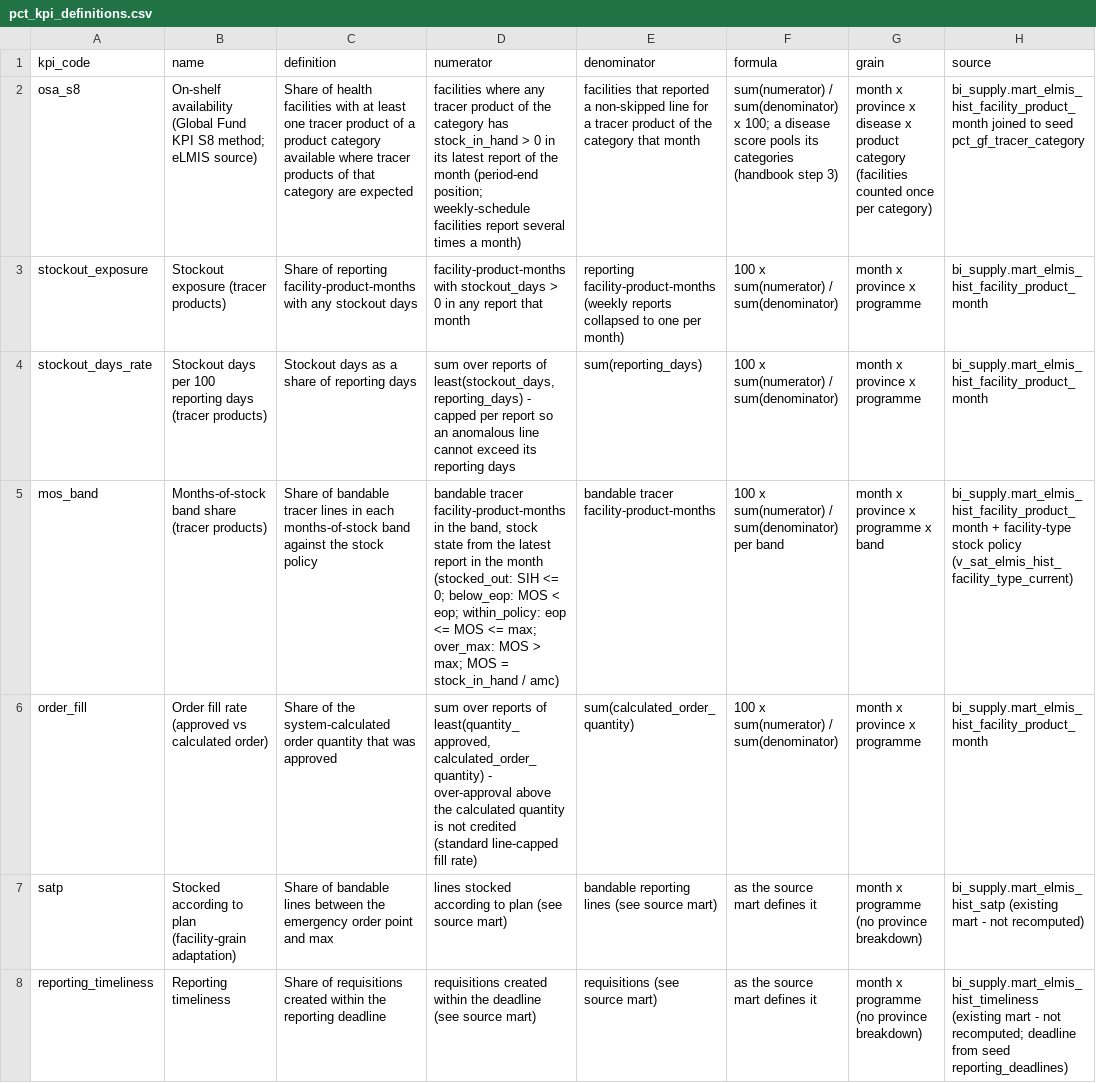
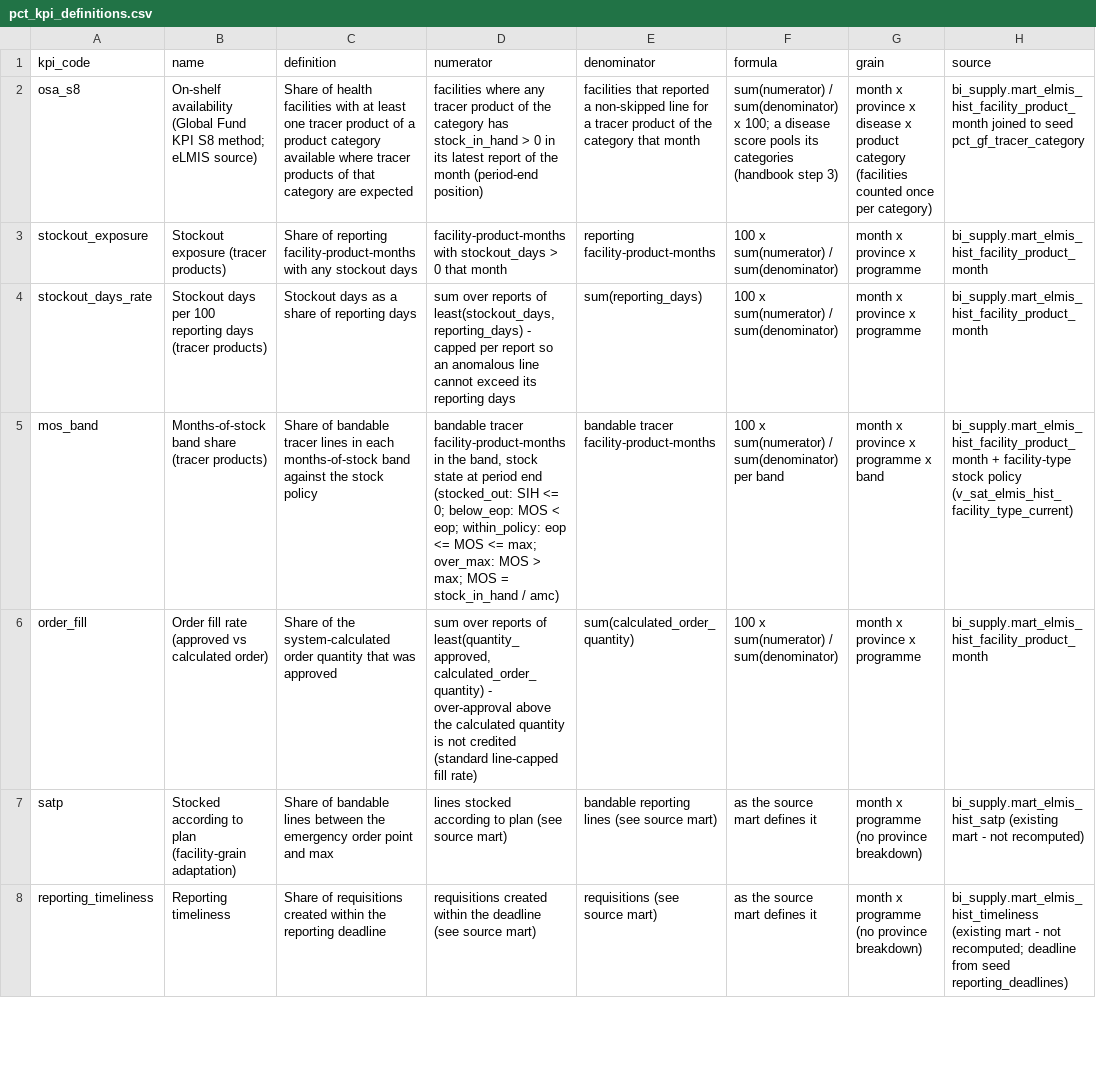
Before and after one commit to national-data-intelligence/national-data-intelligence-platform, a CSV file: 2_pipelines/marts/seeds/pct_kpi_definitions.csv, drawn as a sheet; only a part is shown; the diff covers the shown part only; the diff names each change by its address in the sheet, - before the commit and + after, or states it on an @@ line.

Commit message:
feat(pct): demand base with the source system's own adjusted demand
mart_pct_demand_month (bi_supply, table) is the single monthly facility view
the PCT marts read: facility x product x programme x month, stock state at
period end, keyed on month_id (never the source period_start, which for some
programmes starts mid-month).

- adjusted_demand is eLMIS's own normalized_consumption, from which its AMC
  is built; dispensed quantity stands in only where that is NULL
  (demand_basis says which). Re-deriving a textbook adjustment would create a
  second definition that matches the source on only 42% of stockout lines.
- demand_censored flags months with any stockout (observed demand is a floor).
- pipeline_assumed is a labelled planning assumption (the month's approved
  quantity is in transit). Receipts are recorded on only 13% of tracer lines,
  so the archive cannot measure the pipeline; "approved - received" is dropped.

mart_pct_kpi now reads this model instead of repeating its logic; a
full-table comparison before and after is identical (0 differing rows).

Correction recorded in the decision record (#14): the source already has one
row per facility x product x programme x month, so the earlier note that
weekly reporters were counted several times was wrong; the duplicate rows came
from grouping on the source period_start. K1's numbers were never affected.

Definitions gain adjusted_demand and demand_trend (last 3 months vs previous
3). Verified live: 22/22 dbt checks; 3 sampled keys and the Lusaka demand
trend recomputed by hand (85.4%); OPA allows R-DEC/R-CONS-ANA, refuses
R-CONS-PRT/R-STEW.

```diff
--- a/2_pipelines/marts/seeds/pct_kpi_definitions.csv
+++ b/2_pipelines/marts/seeds/pct_kpi_definitions.csv
-D2 (numerator): …month (period-end position; weekly-schedule facilities report several times a month)
+D2 (numerator): …month (period-end position)
-D3 (numerator): …> 0 in any report that month
+D3 (numerator): …> 0 that month
-E3 (denominator): reporting facility-product-months (weekly reports collapsed to one per month)
+E3 (denominator): reporting facility-product-months
-D5 (numerator): …stock state from the latest report in the month (stocked_out: SIH…
+D5 (numerator): …stock state at period end (stocked_out: SIH…
```
Also changed, not shown: 2 added rows elsewhere in this file, 5 other files.
